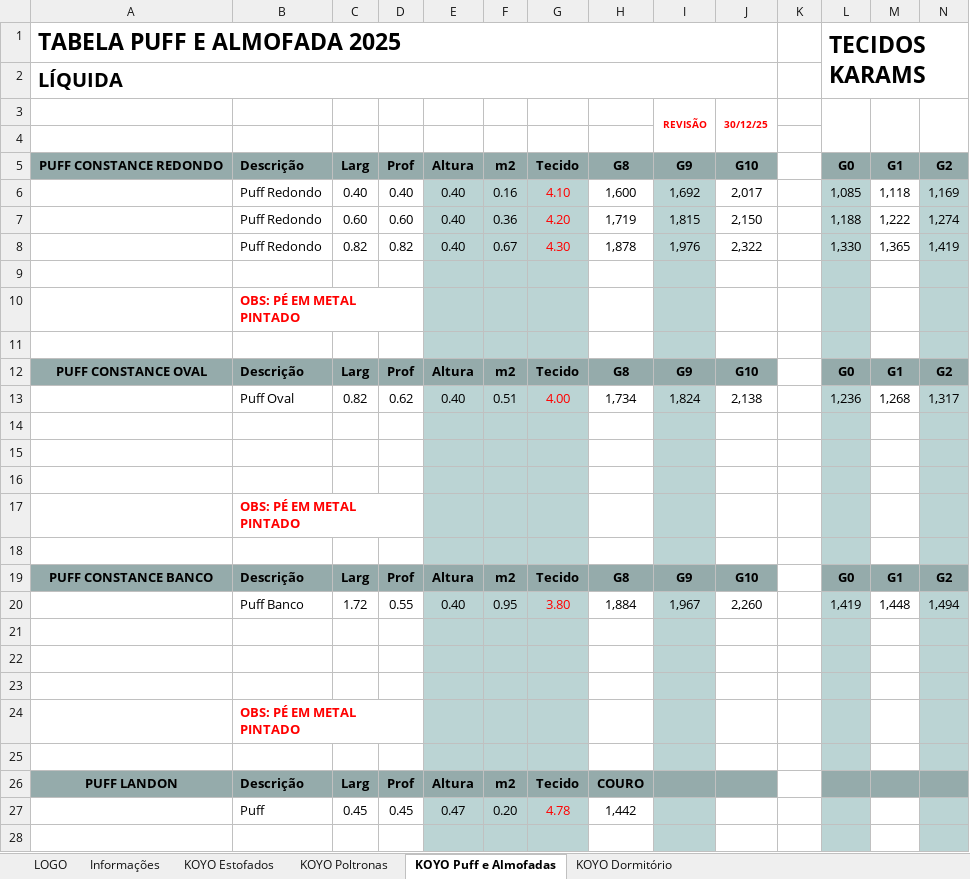
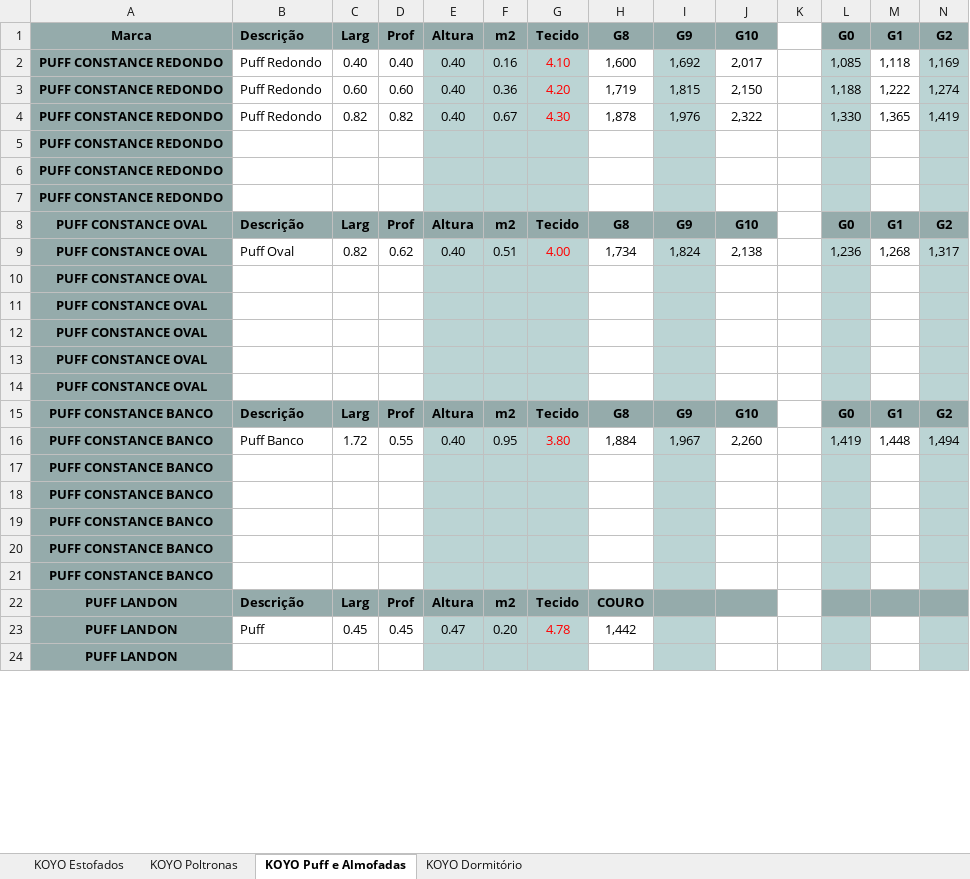
Before and after one commit to karams-pi/pi-web, an Excel workbook: Docs/Koyo 2026 (Exportação) - Tabela Integral.xlsm, sheet KOYO Puff e Almofadas, drawn as a sheet; only a part is shown; values as stored, in another font and other column widths than the file's, no borders; charts and pictures and conditional formats not drawn; removed rows and columns are numbered as before the commit, all else as after; rows hold the shown columns only; the diff covers the shown part only; the diff names each change by its address in the sheet, - before the commit and + after, or states it on an @@ line.

```diff
--- a/Docs/Koyo 2026 (Exportação) - Tabela Integral.xlsm (sheet KOYO Puff e Almofadas)
+++ b/Docs/Koyo 2026 (Exportação) - Tabela Integral.xlsm (sheet KOYO Puff e Almofadas)
-sheet tab: LOGO
-sheet tab: Informações
-row 1: TABELA PUFF E ALMOFADA 2025 |  |  |  |  |  |  |  |  |  |  | TECIDOS KARAMS
-row 2: LÍQUIDA
-row 3:  |  |  |  |  |  |  |  | REVISÃO | 30/12/25
-row 4: (empty)
-A1: PUFF CONSTANCE REDONDO
+A1: Marca
-A2:A5: (empty)
+A2:A5: PUFF CONSTANCE REDONDO
-A2:A5 fill: none
+A2:A5 fill: #95ABAB
-row 10:  | OBS: PÉ EM METAL PINTADO
-A6: (empty)
+A6: PUFF CONSTANCE REDONDO
-A6 fill: none
+A6 fill: #95ABAB
+row 7: PUFF CONSTANCE REDONDO
-A9:A12: (empty)
+A9:A12: PUFF CONSTANCE OVAL
-A9:A12 fill: none
+A9:A12 fill: #95ABAB
-row 17:  | OBS: PÉ EM METAL PINTADO
-A13: (empty)
+A13: PUFF CONSTANCE OVAL
-A13 fill: none
+A13 fill: #95ABAB
+row 14: PUFF CONSTANCE OVAL
-A16:A19: (empty)
+A16:A19: PUFF CONSTANCE BANCO
-A16:A19 fill: none
+A16:A19 fill: #95ABAB
-row 24:  | OBS: PÉ EM METAL PINTADO
-A20: (empty)
+A20: PUFF CONSTANCE BANCO
-A20 fill: none
+A20 fill: #95ABAB
+row 21: PUFF CONSTANCE BANCO
-A23:A24: (empty)
+A23:A24: PUFF LANDON
-A23:A24 fill: none
+A23:A24 fill: #95ABAB
```
Also changed, not shown: 5 added rows, 5 edited cells and cell formats elsewhere in this sheet, sheet KOYO Estofados, sheet KOYO Poltronas, sheet KOYO Dormitório, charts or pictures, 12 other files.
